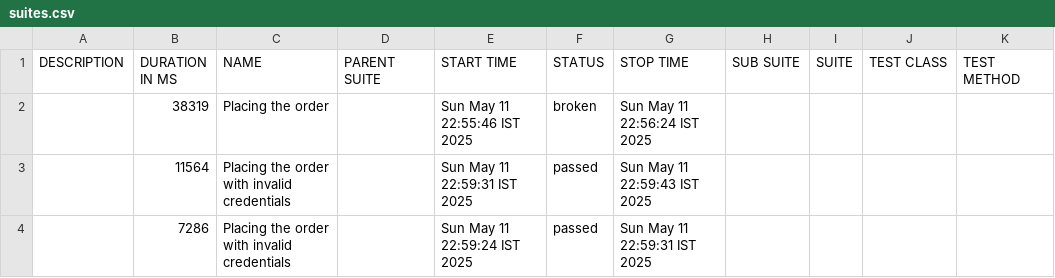
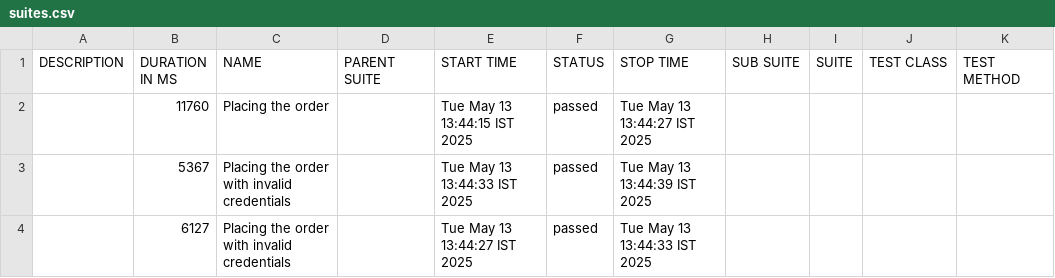
Before and after one commit to sharful-umair/Playwright-Cucumber-Mocha, a CSV file: allure-report/data/suites.csv, drawn as a sheet.

```diff
--- a/allure-report/data/suites.csv
+++ b/allure-report/data/suites.csv
@@ -1,4 +1,4 @@
 "DESCRIPTION","DURATION IN MS","NAME","PARENT SUITE","START TIME","STATUS","STOP TIME","SUB SUITE","SUITE","TEST CLASS","TEST METHOD"
-"","38319","Placing the order","","Sun May 11 22:55:46 IST 2025","broken","Sun May 11 22:56:24 IST 2025","","","",""
-"","11564","Placing the order with invalid credentials","","Sun May 11 22:59:31 IST 2025","passed","Sun May 11 22:59:43 IST 2025","","","",""
-"","7286","Placing the order with invalid credentials","","Sun May 11 22:59:24 IST 2025","passed","Sun May 11 22:59:31 IST 2025","","","",""
+"","11760","Placing the order","","Tue May 13 13:44:15 IST 2025","passed","Tue May 13 13:44:27 IST 2025","","","",""
+"","5367","Placing the order with invalid credentials","","Tue May 13 13:44:33 IST 2025","passed","Tue May 13 13:44:39 IST 2025","","","",""
+"","6127","Placing the order with invalid credentials","","Tue May 13 13:44:27 IST 2025","passed","Tue May 13 13:44:33 IST 2025","","","",""
```
Also changed, not shown: 33 other files.
